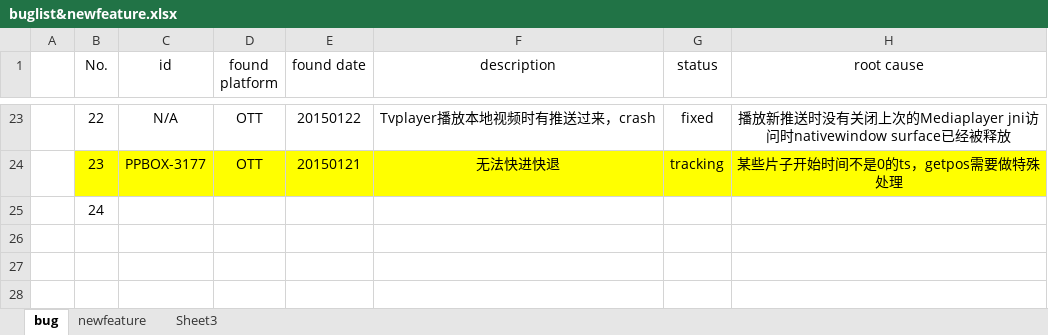
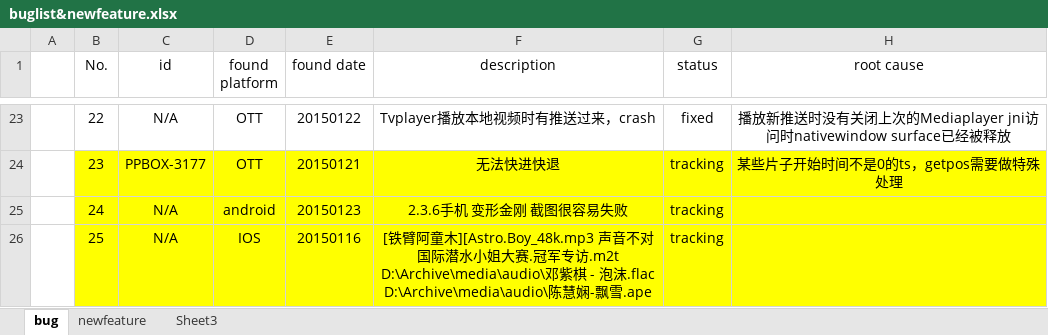
Before and after one commit to peterjerry/MeetSDK, an Excel workbook: engine2/Doc/buglist&newfeature.xlsx, sheet bug, drawn as a sheet; only a part is shown, gaps mark what is left out; values as stored, in another font and other column widths than the file's, no borders; ↵ is a line break in a cell; the diff names each change by its address in the sheet, - before the commit and + after, or states it on an @@ line.

```diff
--- a/engine2/Doc/buglist&newfeature.xlsx (sheet bug)
+++ b/engine2/Doc/buglist&newfeature.xlsx (sheet bug)
-B25:H25 fill: none
+B25:H25 fill: #FFFF00
-C25 (id): (empty)
+C25 (id): N/A
-D25 (found platform): (empty)
+D25 (found platform): android
-E25 (found date): (empty)
+E25 (found date): 20150123
-F25 (description): (empty)
+F25 (description): 2.3.6手机 变形金刚 截图很容易失败
-G25 (status): (empty)
+G25 (status): tracking
+row 26:  | 25 | N/A | IOS | 20150116 | [铁臂阿童木][Astro.Boy_48k.mp3 声音不对 ↵ 国际潜水小姐大赛.冠军专访.m2t ↵ D:\Archive\media\audio\邓紫棋 - 泡沫.flac ↵ D:\Archive\media\audio\陈慧娴-飘雪.ape | tracking
```
Also changed, not shown: 3 other files.
